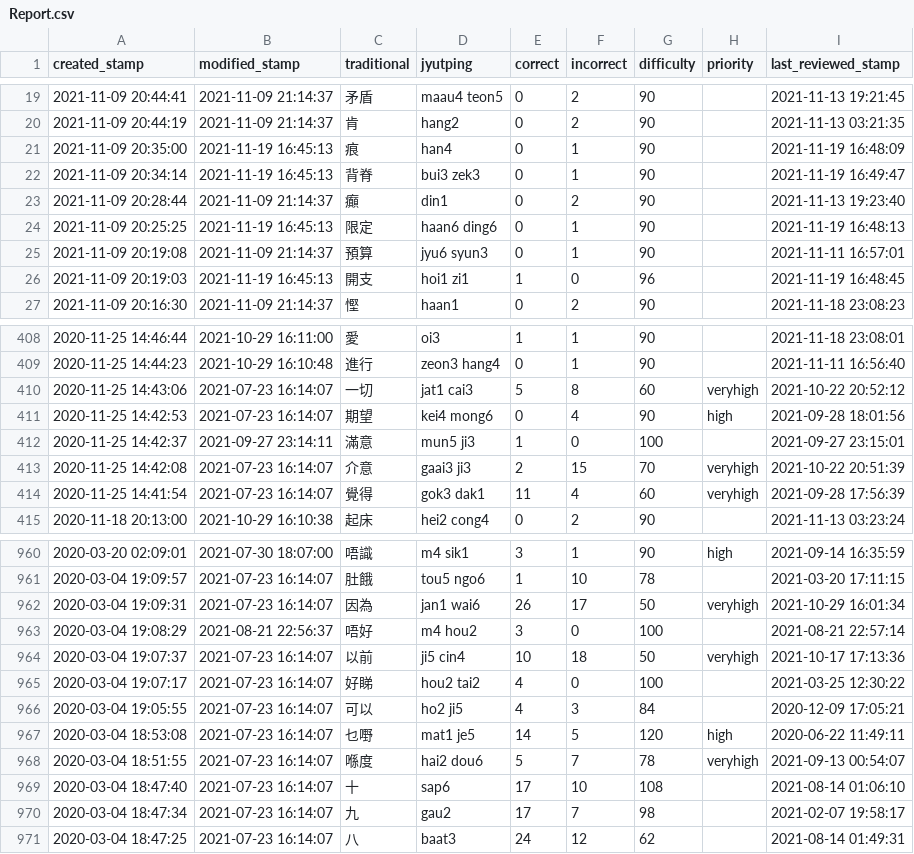
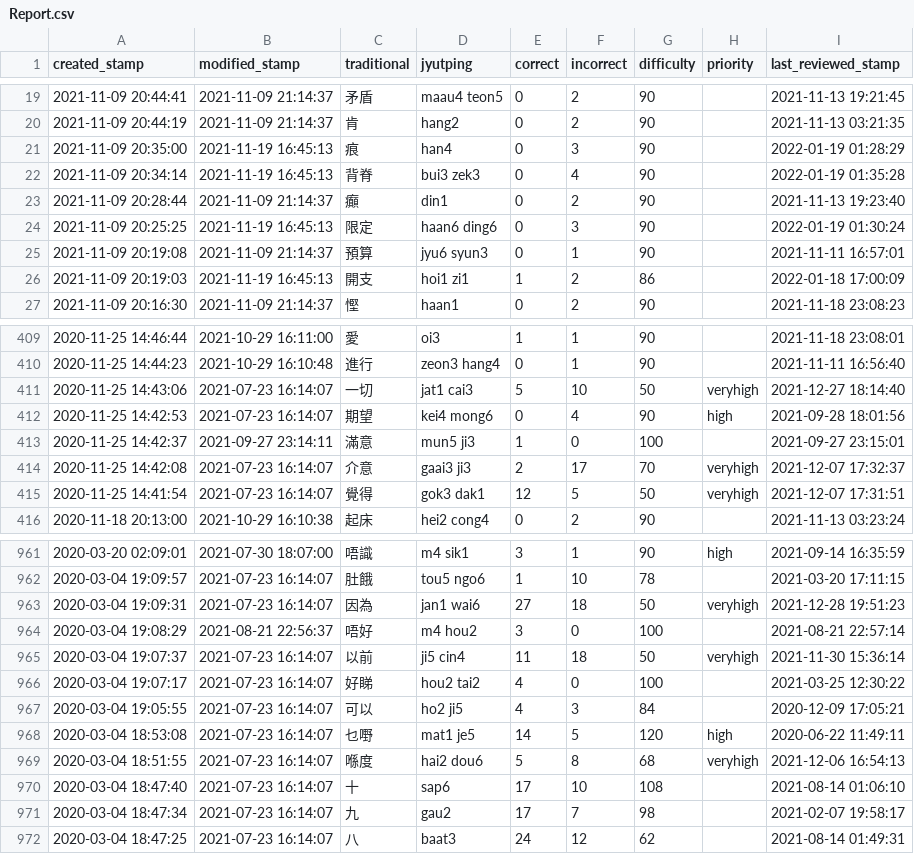
Before and after one commit to tina-may/tina-pleco, a CSV file: Report.csv, drawn as a sheet; only a part is shown, gaps mark what is left out; the diff covers the shown part only.

```diff
--- a/Report.csv
+++ b/Report.csv
@@ -20,8 +20,8 @@ created_stamp,modified_stamp,traditional,jyutping,correct,incorrect,difficulty,p
 2021-11-09 20:44:19,2021-11-09 21:14:37,肯,hang2,0,2,90,,2021-11-13 03:21:35
-2021-11-09 20:35:00,2021-11-19 16:45:13,痕,han4,0,1,90,,2021-11-19 16:48:09
-2021-11-09 20:34:14,2021-11-19 16:45:13,背脊,bui3 zek3,0,1,90,,2021-11-19 16:49:47
+2021-11-09 20:35:00,2021-11-19 16:45:13,痕,han4,0,3,90,,2022-01-19 01:28:29
+2021-11-09 20:34:14,2021-11-19 16:45:13,背脊,bui3 zek3,0,4,90,,2022-01-19 01:35:28
 2021-11-09 20:28:44,2021-11-09 21:14:37,癲,din1,0,2,90,,2021-11-13 19:23:40
-2021-11-09 20:25:25,2021-11-19 16:45:13,限定,haan6 ding6,0,1,90,,2021-11-19 16:48:13
+2021-11-09 20:25:25,2021-11-19 16:45:13,限定,haan6 ding6,0,3,90,,2022-01-19 01:30:24
 2021-11-09 20:19:08,2021-11-09 21:14:37,預算,jyu6 syun3,0,1,90,,2021-11-11 16:57:01
-2021-11-09 20:19:03,2021-11-19 16:45:13,開支,hoi1 zi1,1,0,96,,2021-11-19 16:48:45
+2021-11-09 20:19:03,2021-11-19 16:45:13,開支,hoi1 zi1,1,2,86,,2022-01-18 17:00:09
 2021-11-09 20:16:30,2021-11-09 21:14:37,慳,haan1,0,2,90,,2021-11-18 23:08:23
@@ -409,7 +410,7 @@ created_stamp,modified_stamp,traditional,jyutping,correct,incorrect,difficulty,p
 2020-11-25 14:44:23,2021-10-29 16:10:48,進行,zeon3 hang4,0,1,90,,2021-11-11 16:56:40
-2020-11-25 14:43:06,2021-07-23 16:14:07,一切,jat1 cai3,5,8,60,veryhigh,2021-10-22 20:52:12
+2020-11-25 14:43:06,2021-07-23 16:14:07,一切,jat1 cai3,5,10,50,veryhigh,2021-12-27 18:14:40
 2020-11-25 14:42:53,2021-07-23 16:14:07,期望,kei4 mong6,0,4,90,high,2021-09-28 18:01:56
 2020-11-25 14:42:37,2021-09-27 23:14:11,滿意,mun5 ji3,1,0,100,,2021-09-27 23:15:01
-2020-11-25 14:42:08,2021-07-23 16:14:07,介意,gaai3 ji3,2,15,70,veryhigh,2021-10-22 20:51:39
-2020-11-25 14:41:54,2021-07-23 16:14:07,覺得,gok3 dak1,11,4,60,veryhigh,2021-09-28 17:56:39
+2020-11-25 14:42:08,2021-07-23 16:14:07,介意,gaai3 ji3,2,17,70,veryhigh,2021-12-07 17:32:37
+2020-11-25 14:41:54,2021-07-23 16:14:07,覺得,gok3 dak1,12,5,50,veryhigh,2021-12-07 17:31:51
 2020-11-18 20:13:00,2021-10-29 16:10:38,起床,hei2 cong4,0,2,90,,2021-11-13 03:23:24
@@ -961,5 +962,5 @@ created_stamp,modified_stamp,traditional,jyutping,correct,incorrect,difficulty,p
 2020-03-04 19:09:57,2021-07-23 16:14:07,肚餓,tou5 ngo6,1,10,78,,2021-03-20 17:11:15
-2020-03-04 19:09:31,2021-07-23 16:14:07,因為,jan1 wai6,26,17,50,veryhigh,2021-10-29 16:01:34
+2020-03-04 19:09:31,2021-07-23 16:14:07,因為,jan1 wai6,27,18,50,veryhigh,2021-12-28 19:51:23
 2020-03-04 19:08:29,2021-08-21 22:56:37,唔好,m4 hou2,3,0,100,,2021-08-21 22:57:14
-2020-03-04 19:07:37,2021-07-23 16:14:07,以前,ji5 cin4,10,18,50,veryhigh,2021-10-17 17:13:36
+2020-03-04 19:07:37,2021-07-23 16:14:07,以前,ji5 cin4,11,18,50,veryhigh,2021-11-30 15:36:14
 2020-03-04 19:07:17,2021-07-23 16:14:07,好睇,hou2 tai2,4,0,100,,2021-03-25 12:30:22
@@ -967,3 +968,3 @@ created_stamp,modified_stamp,traditional,jyutping,correct,incorrect,difficulty,p
 2020-03-04 18:53:08,2021-07-23 16:14:07,乜嘢,mat1 je5,14,5,120,high,2020-06-22 11:49:11
-2020-03-04 18:51:55,2021-07-23 16:14:07,喺度,hai2 dou6,5,7,78,veryhigh,2021-09-13 00:54:07
+2020-03-04 18:51:55,2021-07-23 16:14:07,喺度,hai2 dou6,5,8,68,veryhigh,2021-12-06 16:54:13
 2020-03-04 18:47:40,2021-07-23 16:14:07,十,sap6,17,10,108,,2021-08-14 01:06:10
```
Also changed, not shown: 1 added row and 120 edited cells elsewhere in this file, 1 other file.
